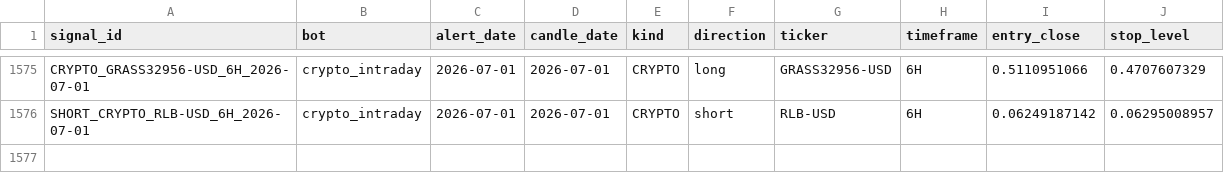
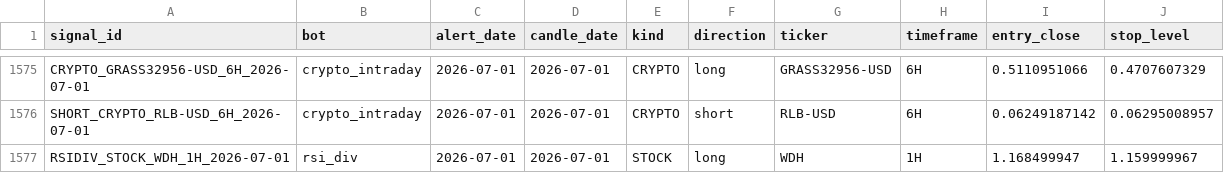
Before and after one commit to am140512623/candle-scanner, a CSV file: signals.csv, drawn as a sheet; only a part is shown, gaps mark what is left out.

```diff
--- a/signals.csv
+++ b/signals.csv
@@ -1576 +1576,2 @@ CRYPTO_GRASS32956-USD_6H_2026-07-01,crypto_intraday,2026-07-01,2026-07-01,CRYPTO
 SHORT_CRYPTO_RLB-USD_6H_2026-07-01,crypto_intraday,2026-07-01,2026-07-01,CRYPTO,short,RLB-USD,6H,0.06249187142,0.06295008957
+RSIDIV_STOCK_WDH_1H_2026-07-01,rsi_div,2026-07-01,2026-07-01,STOCK,long,WDH,1H,1.168499947,1.159999967
```
